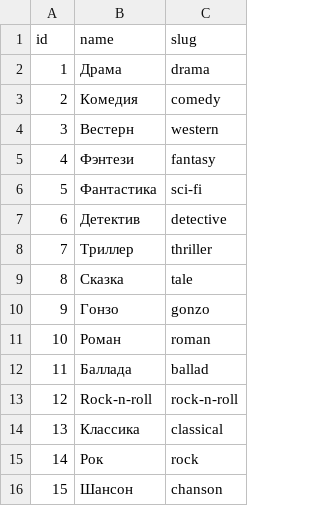
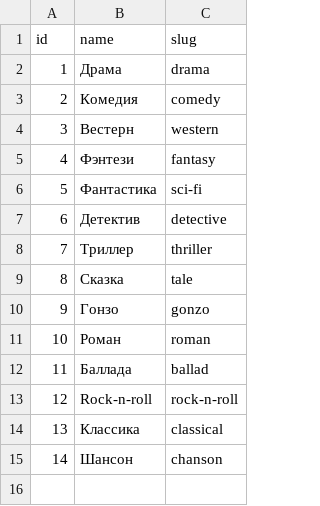
Before and after one commit to son13425/api_yamdb, a CSV file: api_yamdb/static/data/genre.csv, drawn as a sheet; removed rows and columns are numbered as before the commit, all else as after; the diff names each change by its address in the sheet, - before the commit and + after, or states it on an @@ line.

```diff
--- a/api_yamdb/static/data/genre.csv
+++ b/api_yamdb/static/data/genre.csv
-row 15: 14 | Рок | rock
@@ column A (id) renumbered from row 15 down @@
```
Also changed, not shown: 22 other files.
